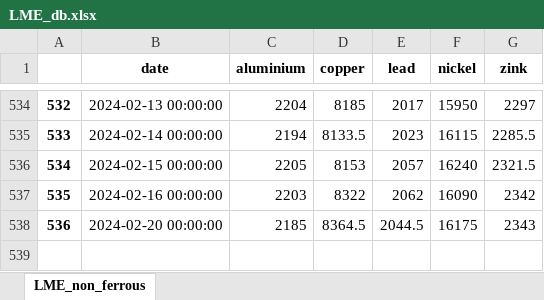
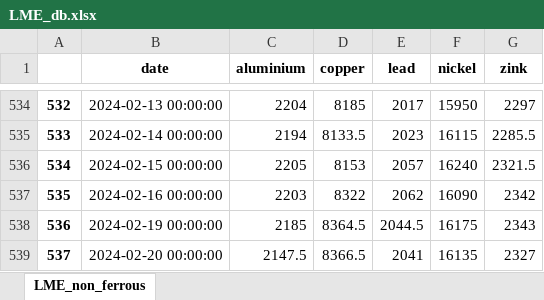
Before and after one commit to hotdonkey/macro_parser, an Excel workbook: LME/parser_beta/data/LME_db.xlsx, sheet LME_non_ferrous, drawn as a sheet; only a part is shown, gaps mark what is left out; values as stored, in another font and other column widths than the file's, no borders; the diff names each change by its address in the sheet, - before the commit and + after, or states it on an @@ line.

Commit message:
parser

```diff
--- a/LME/parser_beta/data/LME_db.xlsx (sheet LME_non_ferrous)
+++ b/LME/parser_beta/data/LME_db.xlsx (sheet LME_non_ferrous)
-B538 (date): 2024-02-20 00:00:00
+B538 (date): 2024-02-19 00:00:00
+row 539: 537 | 2024-02-20 00:00:00 | 2147.5 | 8366.5 | 2041 | 16135 | 2327
```
Also changed, not shown: LME/parser_beta/data/LME_westmetall_db.xlsx, LME/parser_beta/data/centrobank/EUR.xlsx, 13 other files.
